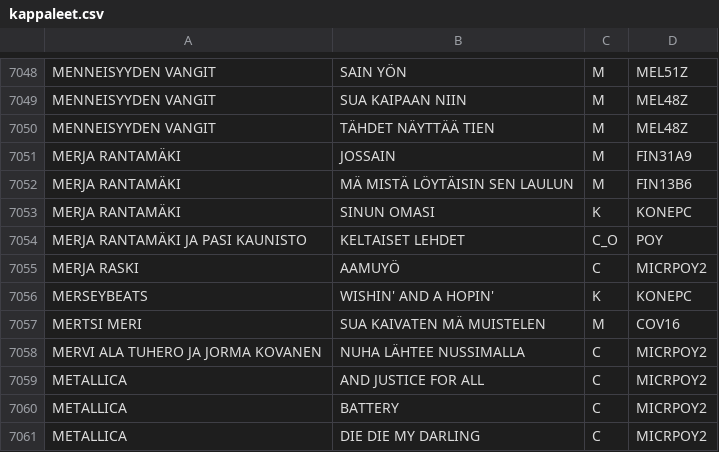
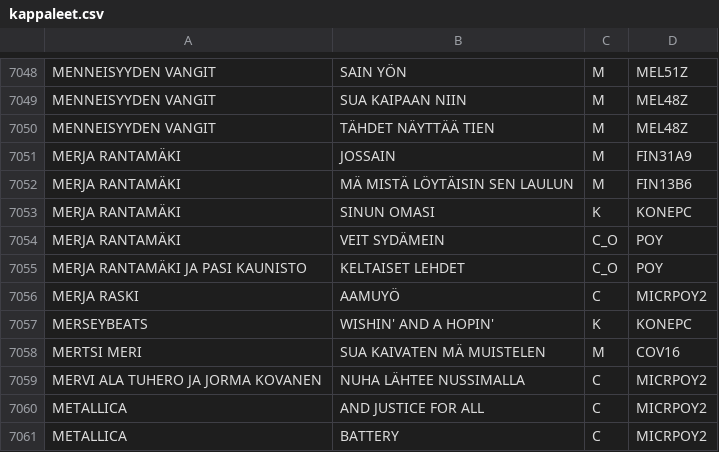
Before and after one commit to LamminHovi/Karaokelista, a CSV file: kappaleet.csv, drawn as a sheet; only a part is shown, gaps mark what is left out; the shorter side is filled out with more unchanged rows.

Commit message:
Lisätty kappale

```diff
--- a/kappaleet.csv
+++ b/kappaleet.csv
@@ -7053,2 +7053,3 @@ MERJA RANTAMÄKI,MÄ MISTÄ LÖYTÄISIN SEN LAULUN,M,FIN13B6
 MERJA RANTAMÄKI,SINUN OMASI,K,KONEPC
+MERJA RANTAMÄKI,VEIT SYDÄMEIN,C_O,POY
 MERJA RANTAMÄKI JA PASI KAUNISTO,KELTAISET LEHDET,C_O,POY
```
